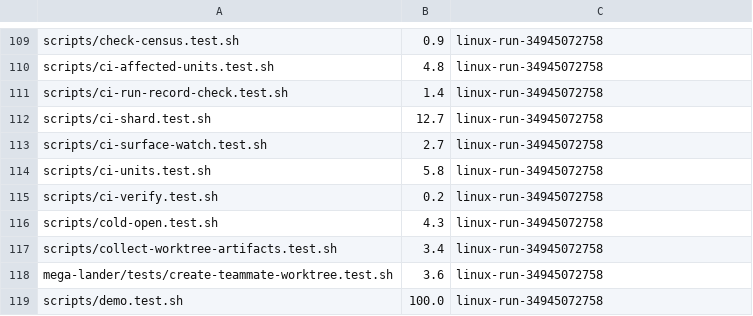
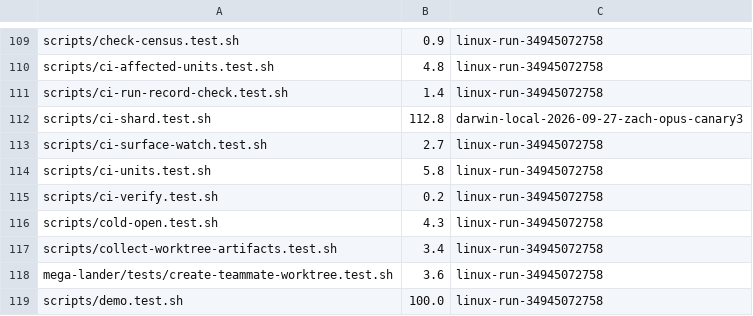
Before and after one commit to WebDevBooster/richos, a TSV file: richos/engine/scripts/lib/ci-unit-weights.tsv, drawn as a sheet; only a part is shown, gaps mark what is left out.

Commit message:
ci-unit-weights: measure ci-shard.test.sh (112.8 s, was planned at 12.7 s)
The S15b-S15h record-canary cases run the shard several more times, so the
runner reported WEIGHT-DRIFT (8.9x) at fff77cb0 and placed the unit in the
wrong shard. Measured alone under ci-shard.sh --only-units on this Mac.

```diff
--- a/richos/engine/scripts/lib/ci-unit-weights.tsv
+++ b/richos/engine/scripts/lib/ci-unit-weights.tsv
@@ -111,3 +111,3 @@ scripts/ci-affected-units.test.sh	4.8	linux-run-34945072758
 scripts/ci-run-record-check.test.sh	1.4	linux-run-34945072758
-scripts/ci-shard.test.sh	12.7	linux-run-34945072758
+scripts/ci-shard.test.sh	112.8	darwin-local-2026-09-27-zach-opus-canary3
 scripts/ci-surface-watch.test.sh	2.7	linux-run-34945072758
```
